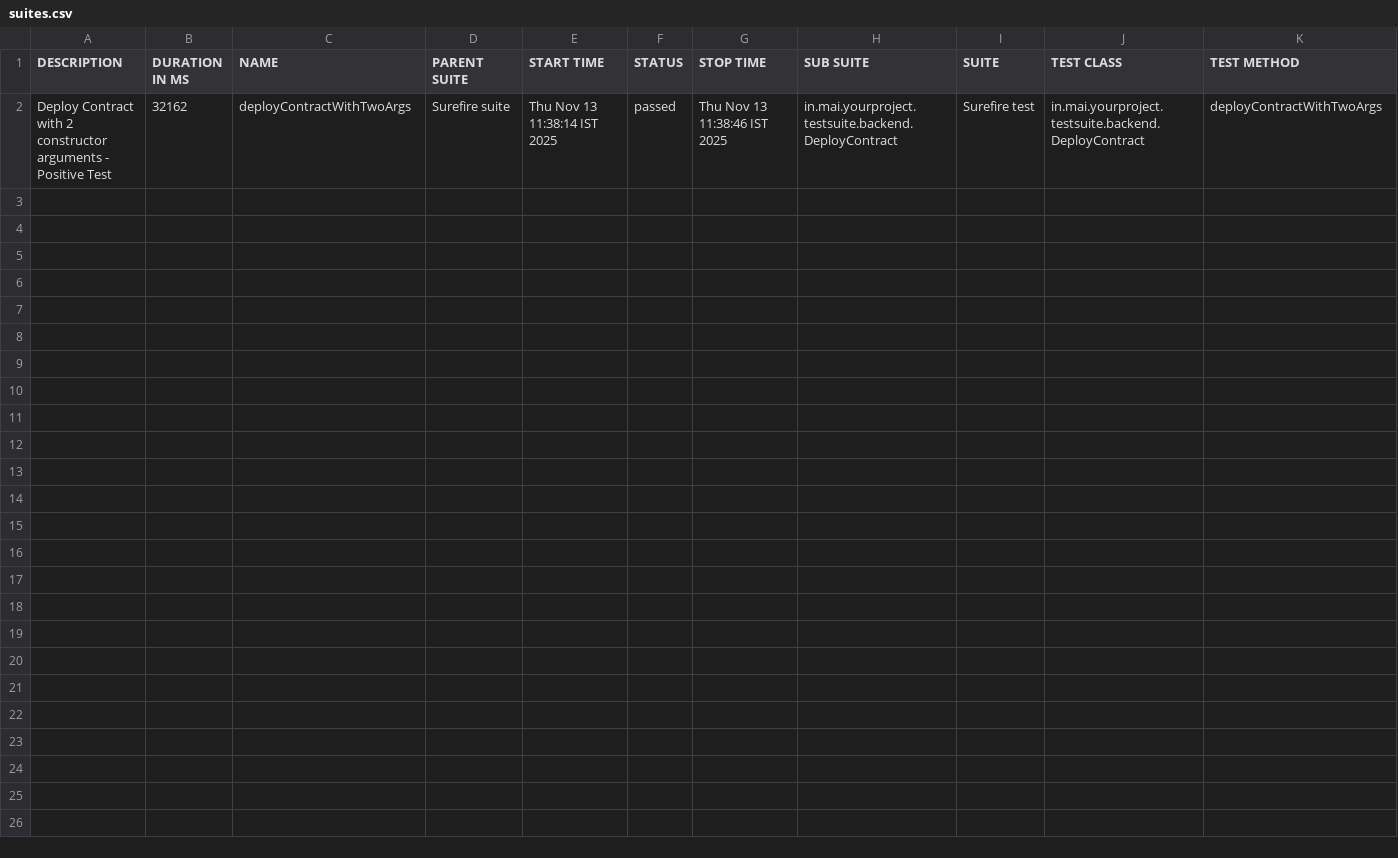
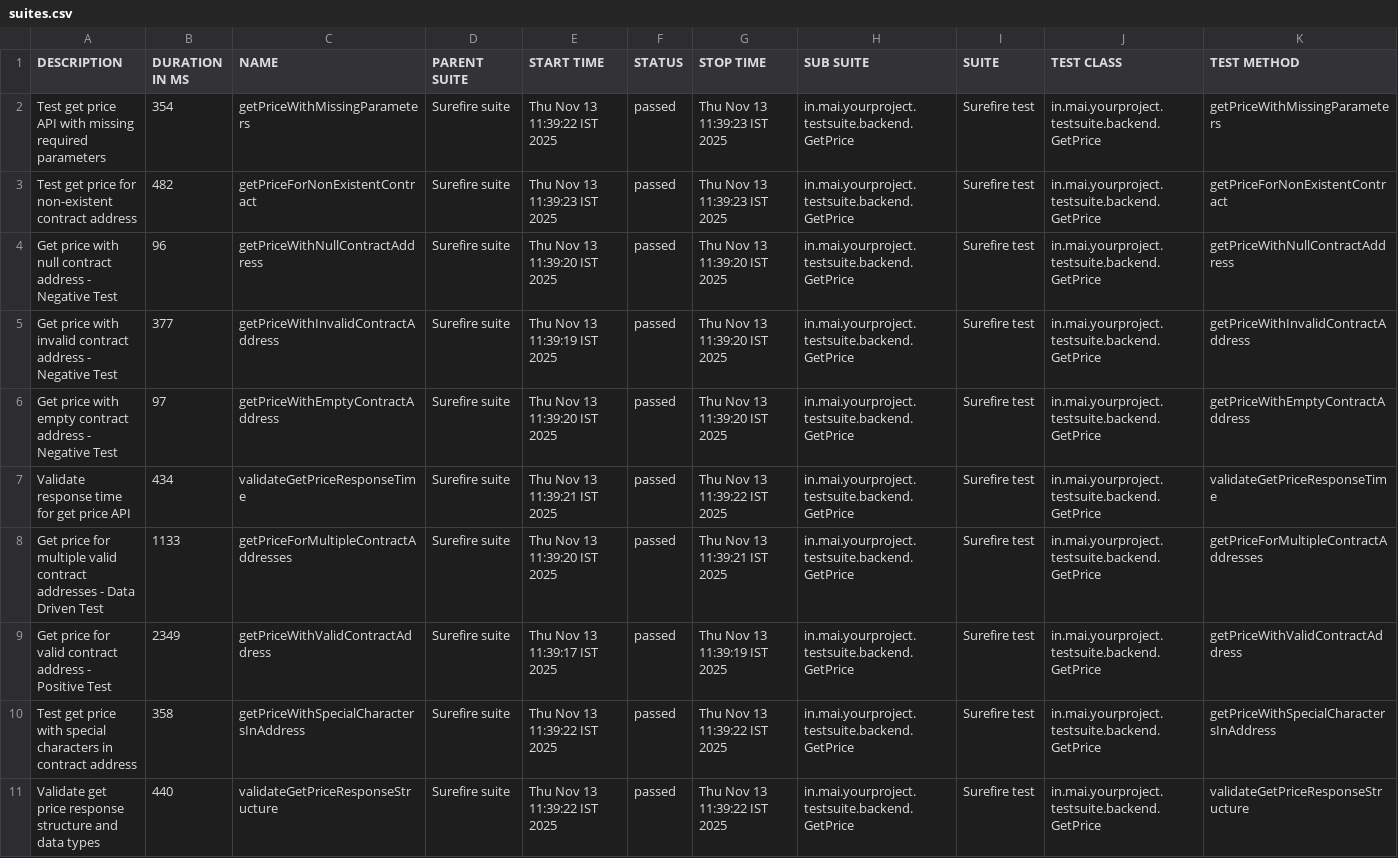
Before and after one commit to shahabp2e/KwalaPipelineAluure, a CSV file: data/suites.csv, drawn as a sheet.

```diff
--- a/data/suites.csv
+++ b/data/suites.csv
@@ -1,2 +1,11 @@
 "DESCRIPTION","DURATION IN MS","NAME","PARENT SUITE","START TIME","STATUS","STOP TIME","SUB SUITE","SUITE","TEST CLASS","TEST METHOD"
-"Deploy Contract with 2 constructor arguments - Positive Test","32162","deployContractWithTwoArgs","Surefire suite","Thu Nov 13 11:38:14 IST 2025","passed","Thu Nov 13 11:38:46 IST 2025","in.mai.yourproject.testsuite.backend.DeployContract","Surefire test","in.mai.yourproject.testsuite.backend.DeployContract","deployContractWithTwoArgs"
+"Test get price API with missing required parameters","354","getPriceWithMissingParameters","Surefire suite","Thu Nov 13 11:39:22 IST 2025","passed","Thu Nov 13 11:39:23 IST 2025","in.mai.yourproject.testsuite.backend.GetPrice","Surefire test","in.mai.yourproject.testsuite.backend.GetPrice","getPriceWithMissingParameters"
+"Test get price for non-existent contract address","482","getPriceForNonExistentContract","Surefire suite","Thu Nov 13 11:39:23 IST 2025","passed","Thu Nov 13 11:39:23 IST 2025","in.mai.yourproject.testsuite.backend.GetPrice","Surefire test","in.mai.yourproject.testsuite.backend.GetPrice","getPriceForNonExistentContract"
+"Get price with null contract address - Negative Test","96","getPriceWithNullContractAddress","Surefire suite","Thu Nov 13 11:39:20 IST 2025","passed","Thu Nov 13 11:39:20 IST 2025","in.mai.yourproject.testsuite.backend.GetPrice","Surefire test","in.mai.yourproject.testsuite.backend.GetPrice","getPriceWithNullContractAddress"
+"Get price with invalid contract address - Negative Test","377","getPriceWithInvalidContractAddress","Surefire suite","Thu Nov 13 11:39:19 IST 2025","passed","Thu Nov 13 11:39:20 IST 2025","in.mai.yourproject.testsuite.backend.GetPrice","Surefire test","in.mai.yourproject.testsuite.backend.GetPrice","getPriceWithInvalidContractAddress"
+"Get price with empty contract address - Negative Test","97","getPriceWithEmptyContractAddress","Surefire suite","Thu Nov 13 11:39:20 IST 2025","passed","Thu Nov 13 11:39:20 IST 2025","in.mai.yourproject.testsuite.backend.GetPrice","Surefire test","in.mai.yourproject.testsuite.backend.GetPrice","getPriceWithEmptyContractAddress"
+"Validate response time for get price API","434","validateGetPriceResponseTime","Surefire suite","Thu Nov 13 11:39:21 IST 2025","passed","Thu Nov 13 11:39:22 IST 2025","in.mai.yourproject.testsuite.backend.GetPrice","Surefire test","in.mai.yourproject.testsuite.backend.GetPrice","validateGetPriceResponseTime"
+"Get price for multiple valid contract addresses - Data Driven Test","1133","getPriceForMultipleContractAddresses","Surefire suite","Thu Nov 13 11:39:20 IST 2025","passed","Thu Nov 13 11:39:21 IST 2025","in.mai.yourproject.testsuite.backend.GetPrice","Surefire test","in.mai.yourproject.testsuite.backend.GetPrice","getPriceForMultipleContractAddresses"
+"Get price for valid contract address - Positive Test","2349","getPriceWithValidContractAddress","Surefire suite","Thu Nov 13 11:39:17 IST 2025","passed","Thu Nov 13 11:39:19 IST 2025","in.mai.yourproject.testsuite.backend.GetPrice","Surefire test","in.mai.yourproject.testsuite.backend.GetPrice","getPriceWithValidContractAddress"
+"Test get price with special characters in contract address","358","getPriceWithSpecialCharactersInAddress","Surefire suite","Thu Nov 13 11:39:22 IST 2025","passed","Thu Nov 13 11:39:22 IST 2025","in.mai.yourproject.testsuite.backend.GetPrice","Surefire test","in.mai.yourproject.testsuite.backend.GetPrice","getPriceWithSpecialCharactersInAddress"
+"Validate get price response structure and data types","440","validateGetPriceResponseStructure","Surefire suite","Thu Nov 13 11:39:22 IST 2025","passed","Thu Nov 13 11:39:22 IST 2025","in.mai.yourproject.testsuite.backend.GetPrice","Surefire test","in.mai.yourproject.testsuite.backend.GetPrice","validateGetPriceResponseStructure"
```
Also changed, not shown: 35 other files.
